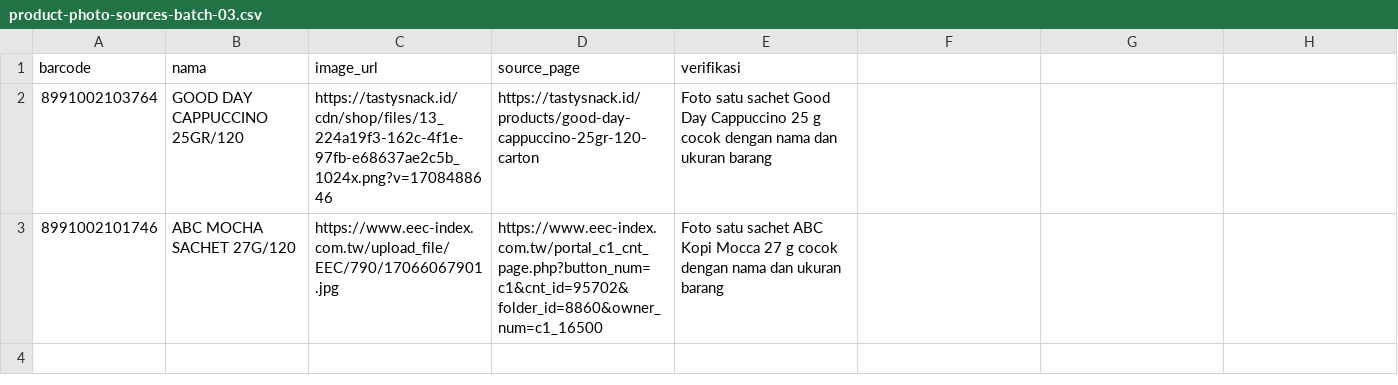
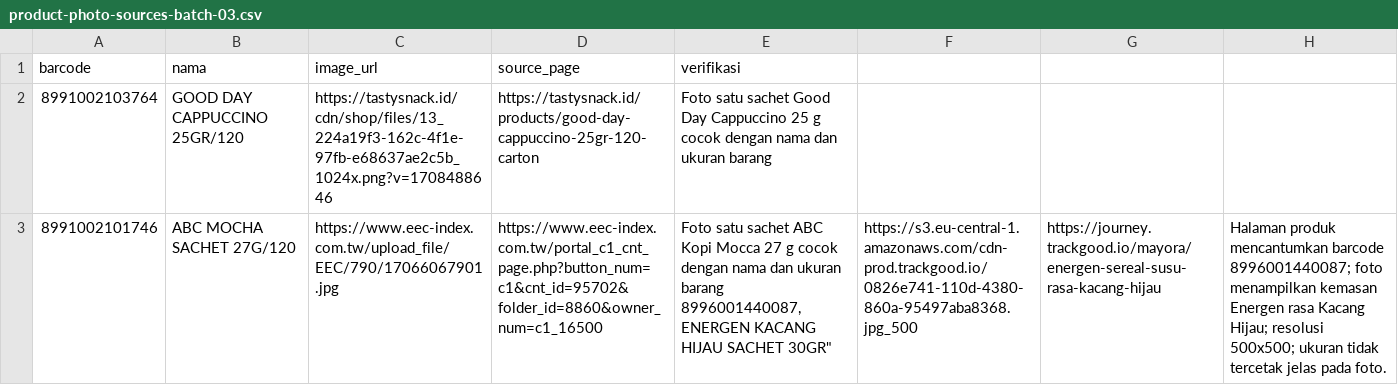
Before and after one commit to boyband1725/kasirku-minimarket, a CSV file: product-photo-sources-batch-03.csv, drawn as a sheet.

Commit message:
Add barcode-verified Energen Kacang Hijau product photo

```diff
--- a/product-photo-sources-batch-03.csv
+++ b/product-photo-sources-batch-03.csv
@@ -2,3 +2,3 @@ barcode,nama,image_url,source_page,verifikasi
 8991002103764,"GOOD DAY CAPPUCCINO 25GR/120","https://tastysnack.id/cdn/shop/files/13_224a19f3-162c-4f1e-97fb-e68637ae2c5b_1024x.png?v=1708488646","https://tastysnack.id/products/good-day-cappuccino-25gr-120-carton","Foto satu sachet Good Day Cappuccino 25 g cocok dengan nama dan ukuran barang"
-8991002101746,"ABC MOCHA SACHET 27G/120","https://www.eec-index.com.tw/upload_file/EEC/790/17066067901.jpg","https://www.eec-index.com.tw/portal_c1_cnt_page.php?button_num=c1&cnt_id=95702&folder_id=8860&owner_num=c1_16500","Foto satu sachet ABC Kopi Mocca 27 g cocok dengan nama dan ukuran barang
-
+8991002101746,"ABC MOCHA SACHET 27G/120","https://www.eec-index.com.tw/upload_file/EEC/790/17066067901.jpg","https://www.eec-index.com.tw/portal_c1_cnt_page.php?button_num=c1&cnt_id=95702&folder_id=8860&owner_num=c1_16500","Foto satu sachet ABC Kopi Mocca 27 g cocok dengan nama dan ukuran barang
+8996001440087,"ENERGEN KACANG HIJAU SACHET 30GR","https://s3.eu-central-1.amazonaws.com/cdn-prod.trackgood.io/0826e741-110d-4380-860a-95497aba8368.jpg_500","https://journey.trackgood.io/mayora/energen-sereal-susu-rasa-kacang-hijau","Halaman produk mencantumkan barcode 8996001440087; foto menampilkan kemasan Energen rasa Kacang Hijau; resolusi 500x500; ukuran tidak tercetak jelas pada foto."
```
